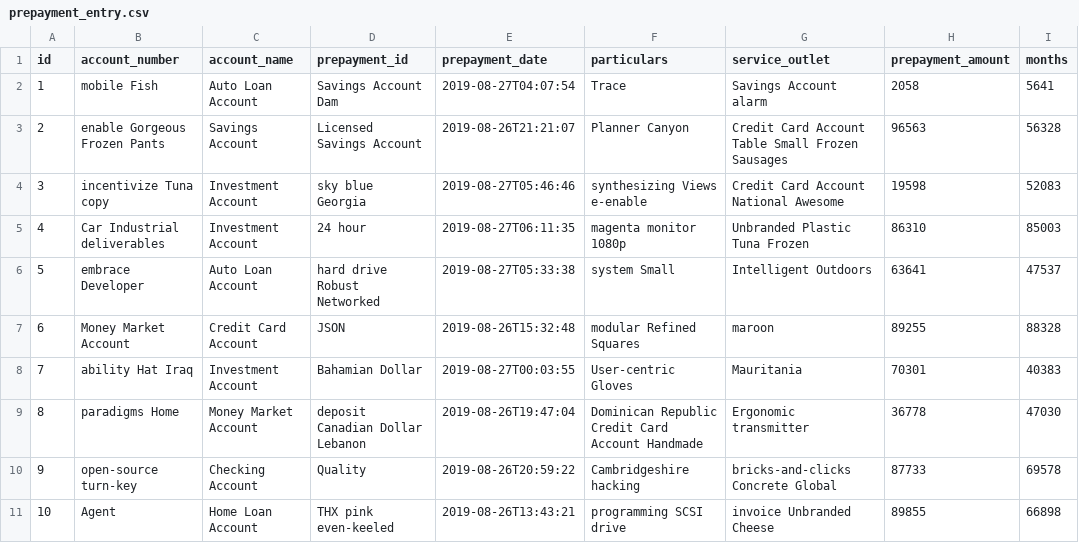
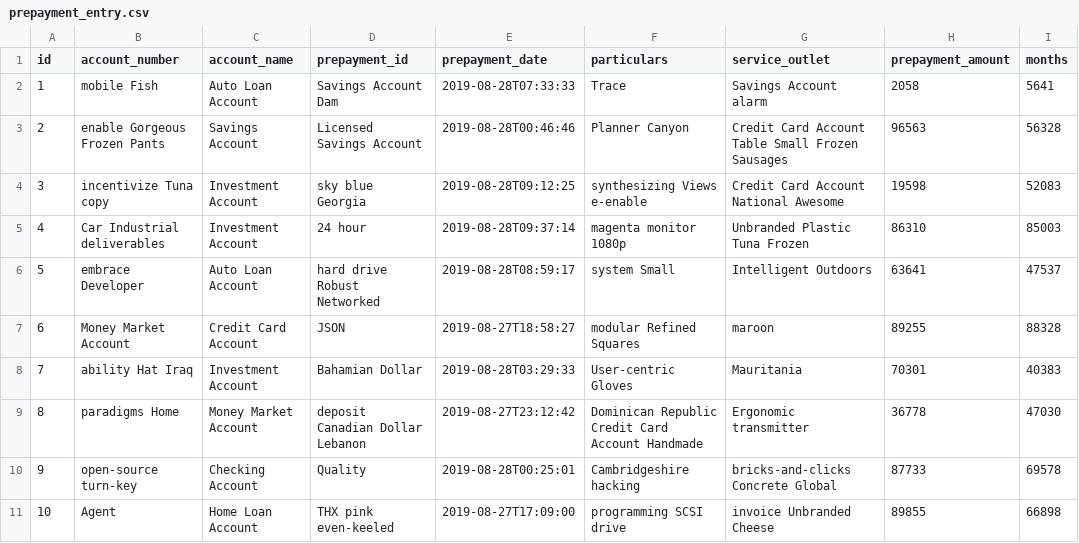
Before and after one commit to prepayments/preps, a CSV file: src/main/resources/config/liquibase/data/prepayment_entry.csv, drawn as a sheet; only a part is shown; the diff names each change by its address in the sheet, - before the commit and + after, or states it on an @@ line.

```diff
--- a/src/main/resources/config/liquibase/data/prepayment_entry.csv
+++ b/src/main/resources/config/liquibase/data/prepayment_entry.csv
-E2 (prepayment_date): 2019-08-27T04:07:54
+E2 (prepayment_date): 2019-08-28T07:33:33
-E3 (prepayment_date): 2019-08-26T21:21:07
+E3 (prepayment_date): 2019-08-28T00:46:46
-E4 (prepayment_date): 2019-08-27T05:46:46
+E4 (prepayment_date): 2019-08-28T09:12:25
-E5 (prepayment_date): 2019-08-27T06:11:35
+E5 (prepayment_date): 2019-08-28T09:37:14
-E6 (prepayment_date): 2019-08-27T05:33:38
+E6 (prepayment_date): 2019-08-28T08:59:17
-E7 (prepayment_date): 2019-08-26T15:32:48
+E7 (prepayment_date): 2019-08-27T18:58:27
-E8 (prepayment_date): 2019-08-27T00:03:55
+E8 (prepayment_date): 2019-08-28T03:29:33
-E9 (prepayment_date): 2019-08-26T19:47:04
+E9 (prepayment_date): 2019-08-27T23:12:42
-E10 (prepayment_date): 2019-08-26T20:59:22
+E10 (prepayment_date): 2019-08-28T00:25:01
-E11 (prepayment_date): 2019-08-26T13:43:21
+E11 (prepayment_date): 2019-08-27T17:09:00
```
Also changed, not shown: 33 other files.
